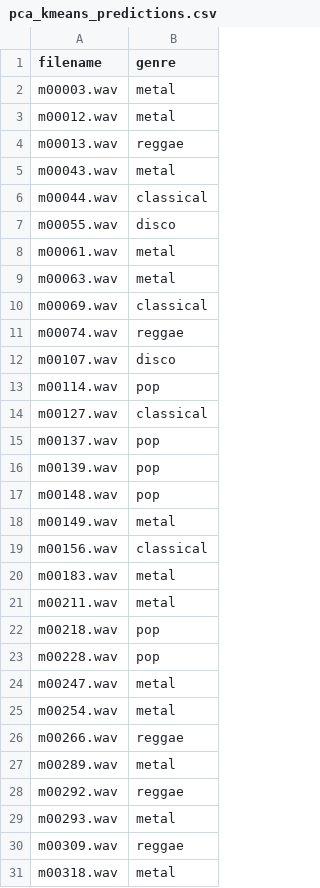
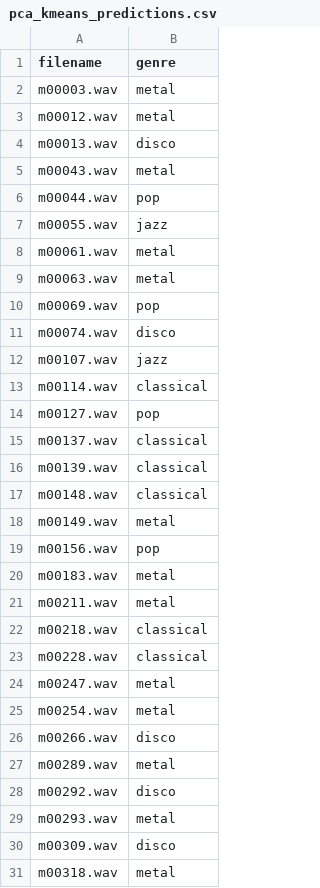
Before and after one commit to Tristan-hhs/ml_3_muziek, a CSV file: pca_kmeans_predictions.csv, drawn as a sheet; only a part is shown; the diff covers the shown part only.

```diff
--- a/pca_kmeans_predictions.csv
+++ b/pca_kmeans_predictions.csv
@@ -3,29 +3,29 @@ m00003.wav,metal
 m00012.wav,metal
-m00013.wav,reggae
+m00013.wav,disco
 m00043.wav,metal
-m00044.wav,classical
-m00055.wav,disco
+m00044.wav,pop
+m00055.wav,jazz
 m00061.wav,metal
 m00063.wav,metal
-m00069.wav,classical
-m00074.wav,reggae
-m00107.wav,disco
-m00114.wav,pop
-m00127.wav,classical
-m00137.wav,pop
-m00139.wav,pop
-m00148.wav,pop
+m00069.wav,pop
+m00074.wav,disco
+m00107.wav,jazz
+m00114.wav,classical
+m00127.wav,pop
+m00137.wav,classical
+m00139.wav,classical
+m00148.wav,classical
 m00149.wav,metal
-m00156.wav,classical
+m00156.wav,pop
 m00183.wav,metal
 m00211.wav,metal
-m00218.wav,pop
-m00228.wav,pop
+m00218.wav,classical
+m00228.wav,classical
 m00247.wav,metal
 m00254.wav,metal
-m00266.wav,reggae
+m00266.wav,disco
 m00289.wav,metal
-m00292.wav,reggae
+m00292.wav,disco
 m00293.wav,metal
-m00309.wav,reggae
+m00309.wav,disco
 m00318.wav,metal
```
Also changed, not shown: 62 edited cells elsewhere in this file, Agglomerative_submission.csv, 3 other files.
